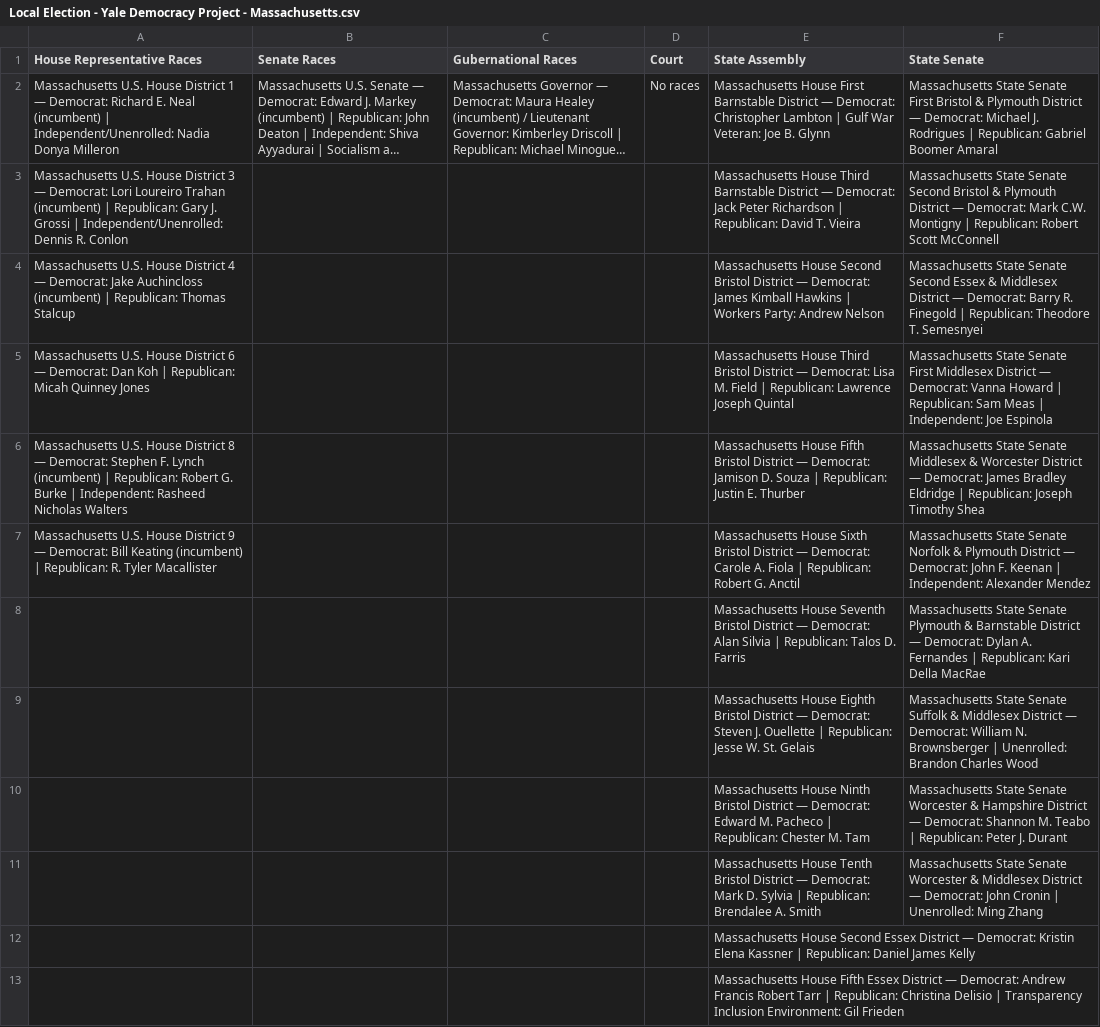
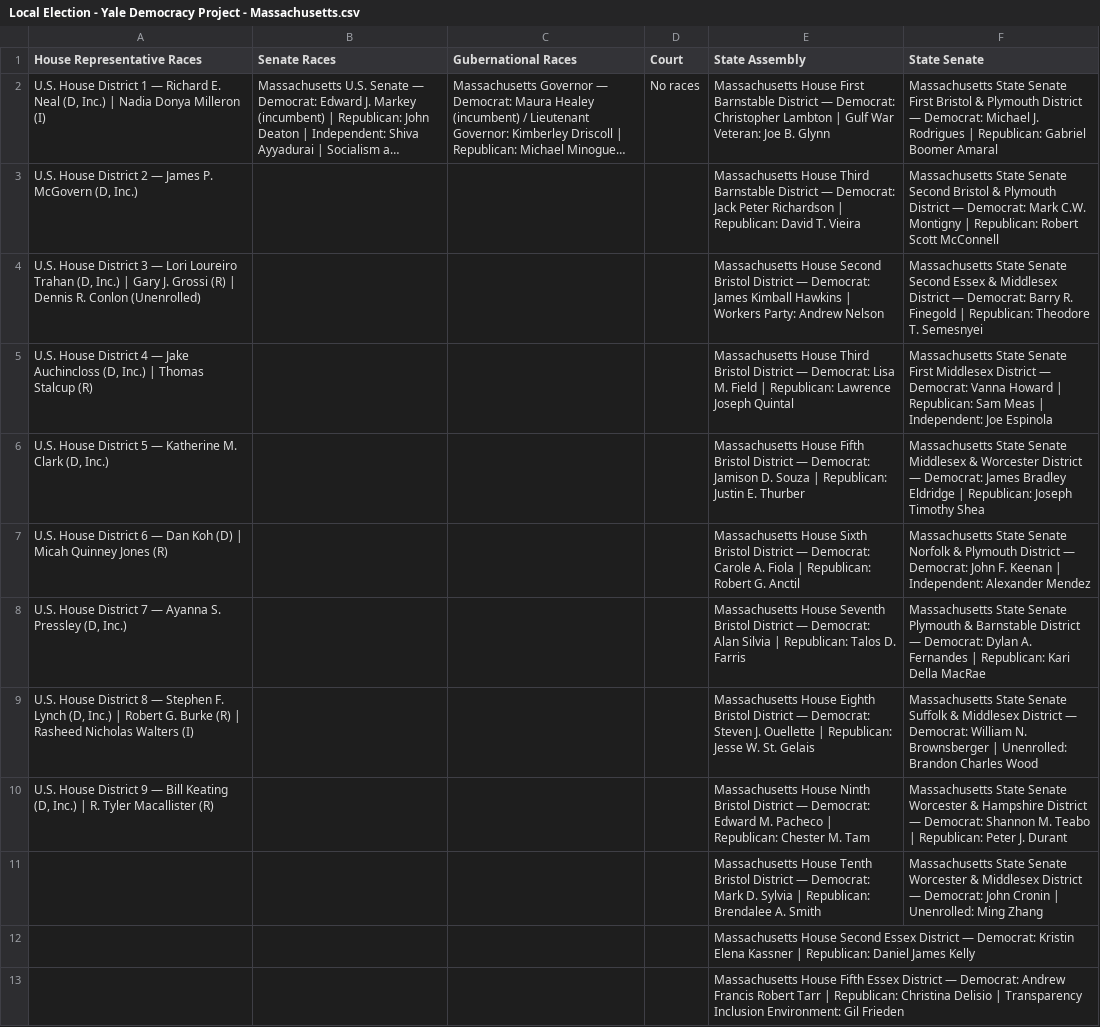
Before and after one commit to irenez03/elections-to-watch, a CSV file: data/races/Local Election - Yale Democracy Project - Massachusetts.csv, drawn as a sheet; only a part is shown; long unchanged cells end in …; the diff names each change by its address in the sheet, - before the commit and + after, or states it on an @@ line.

```diff
--- a/data/races/Local Election - Yale Democracy Project - Massachusetts.csv
+++ b/data/races/Local Election - Yale Democracy Project - Massachusetts.csv
-A2 (House Representative Races): Massachusetts U.S. House District 1 — Democrat: Richard E. Neal (incumbent) | Independent/Unenrolled: Nadia Donya Milleron
+A2 (House Representative Races): U.S. House District 1 — Richard E. Neal (D, Inc.) | Nadia Donya Milleron (I)
-A3 (House Representative Races): Massachusetts U.S. House District 3 — Democrat: Lori Loureiro Trahan (incumbent) | Republican: Gary J. Grossi | Independent/Unenrolled: Dennis R. Conlon
+A3 (House Representative Races): U.S. House District 2 — James P. McGovern (D, Inc.)
-A4 (House Representative Races): Massachusetts U.S. House District 4 — Democrat: Jake Auchincloss (incumbent) | Republican: Thomas Stalcup
+A4 (House Representative Races): U.S. House District 3 — Lori Loureiro Trahan (D, Inc.) | Gary J. Grossi (R) | Dennis R. Conlon (Unenrolled)
-A5 (House Representative Races): Massachusetts U.S. House District 6 — Democrat: Dan Koh | Republican: Micah Quinney Jones
+A5 (House Representative Races): U.S. House District 4 — Jake Auchincloss (D, Inc.) | Thomas Stalcup (R)
-A6 (House Representative Races): Massachusetts U.S. House District 8 — Democrat: Stephen F. Lynch (incumbent) | Republican: Robert G. Burke | Independent: Rasheed Nicholas Walters
+A6 (House Representative Races): U.S. House District 5 — Katherine M. Clark (D, Inc.)
-A7 (House Representative Races): Massachusetts U.S. House District 9 — Democrat: Bill Keating (incumbent) | Republican: R. Tyler Macallister
+A7 (House Representative Races): U.S. House District 6 — Dan Koh (D) | Micah Quinney Jones (R)
-A8 (House Representative Races): (empty)
+A8 (House Representative Races): U.S. House District 7 — Ayanna S. Pressley (D, Inc.)
-A9 (House Representative Races): (empty)
+A9 (House Representative Races): U.S. House District 8 — Stephen F. Lynch (D, Inc.) | Robert G. Burke (R) | Rasheed Nicholas Walters (I)
-A10 (House Representative Races): (empty)
+A10 (House Representative Races): U.S. House District 9 — Bill Keating (D, Inc.) | R. Tyler Macallister (R)
```
Also changed, not shown: data/races/Local Election - Yale Democracy Project - Alabama.csv, data/races/Local Election - Yale Democracy Project - Florida.csv, 6 other files.
